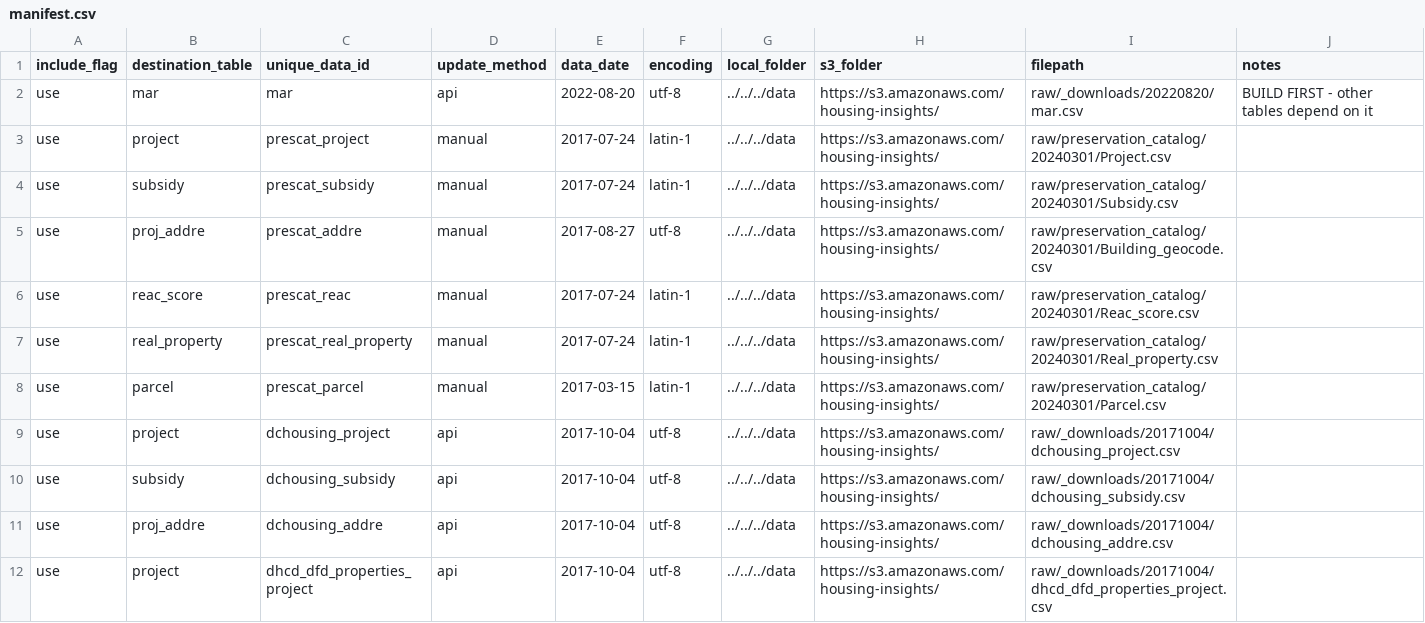
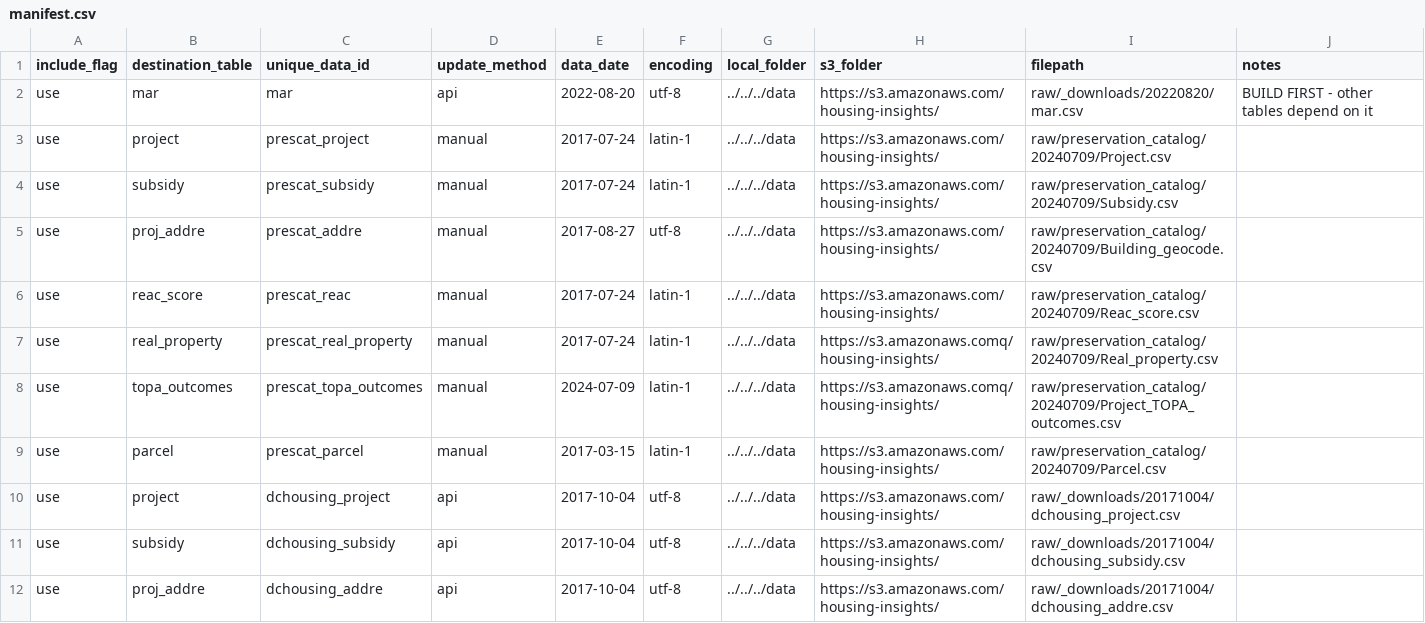
Before and after one commit to focusconsulting/housing-insights, a CSV file: python/scripts/manifest.csv, drawn as a sheet; only a part is shown; the shorter side is filled out with more unchanged rows.

Commit message:
Add Prescat TOPA Outcomes data

```diff
--- a/python/scripts/manifest.csv
+++ b/python/scripts/manifest.csv
@@ -2,8 +2,9 @@ include_flag,destination_table,unique_data_id,update_method,data_date,encoding,l
 use,mar,mar,api,2022-08-20,utf-8,../../../data,https://s3.amazonaws.com/housing-insights/,raw/_downloads/20220820/mar.csv,BUILD FIRST - other tables depend on it
-use,project,prescat_project,manual,2017-07-24,latin-1,../../../data,https://s3.amazonaws.com/housing-insights/,raw/preservation_catalog/20240301/Project.csv,
-use,subsidy,prescat_subsidy,manual,2017-07-24,latin-1,../../../data,https://s3.amazonaws.com/housing-insights/,raw/preservation_catalog/20240301/Subsidy.csv,
-use,proj_addre,prescat_addre,manual,2017-08-27,utf-8,../../../data,https://s3.amazonaws.com/housing-insights/,raw/preservation_catalog/20240301/Building_geocode.csv,
-use,reac_score,prescat_reac,manual,2017-07-24,latin-1,../../../data,https://s3.amazonaws.com/housing-insights/,raw/preservation_catalog/20240301/Reac_score.csv,
-use,real_property,prescat_real_property,manual,2017-07-24,latin-1,../../../data,https://s3.amazonaws.com/housing-insights/,raw/preservation_catalog/20240301/Real_property.csv,
-use,parcel,prescat_parcel,manual,2017-03-15,latin-1,../../../data,https://s3.amazonaws.com/housing-insights/,raw/preservation_catalog/20240301/Parcel.csv,
+use,project,prescat_project,manual,2017-07-24,latin-1,../../../data,https://s3.amazonaws.com/housing-insights/,raw/preservation_catalog/20240709/Project.csv,
+use,subsidy,prescat_subsidy,manual,2017-07-24,latin-1,../../../data,https://s3.amazonaws.com/housing-insights/,raw/preservation_catalog/20240709/Subsidy.csv,
+use,proj_addre,prescat_addre,manual,2017-08-27,utf-8,../../../data,https://s3.amazonaws.com/housing-insights/,raw/preservation_catalog/20240709/Building_geocode.csv,
+use,reac_score,prescat_reac,manual,2017-07-24,latin-1,../../../data,https://s3.amazonaws.com/housing-insights/,raw/preservation_catalog/20240709/Reac_score.csv,
+use,real_property,prescat_real_property,manual,2017-07-24,latin-1,../../../data,https://s3.amazonaws.comq/housing-insights/,raw/preservation_catalog/20240709/Real_property.csv,
+use,topa_outcomes,prescat_topa_outcomes,manual,2024-07-09,latin-1,../../../data,https://s3.amazonaws.comq/housing-insights/,raw/preservation_catalog/20240709/Project_TOPA_outcomes.csv,
+use,parcel,prescat_parcel,manual,2017-03-15,latin-1,../../../data,https://s3.amazonaws.com/housing-insights/,raw/preservation_catalog/20240709/Parcel.csv,
 use,project,dchousing_project,api,2017-10-04,utf-8,../../../data,https://s3.amazonaws.com/housing-insights/,raw/_downloads/20171004/dchousing_project.csv,
```
Also changed, not shown: 3 other files.
